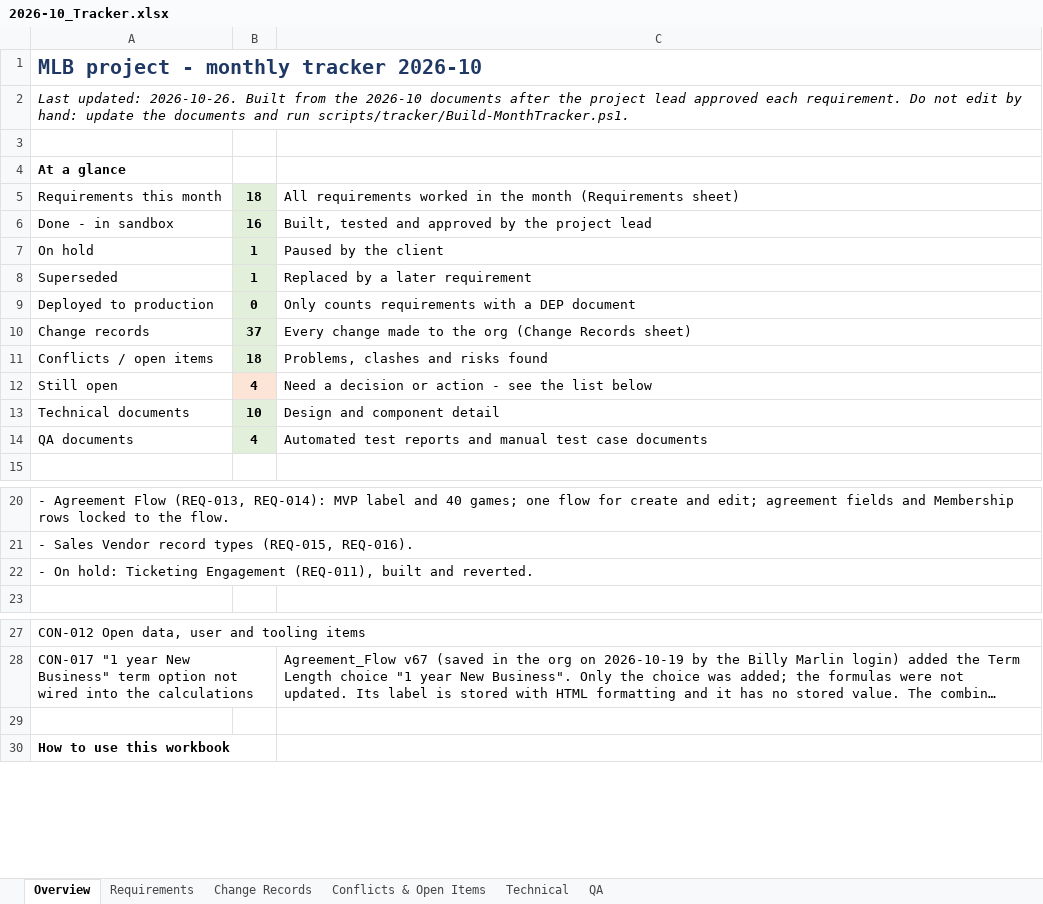
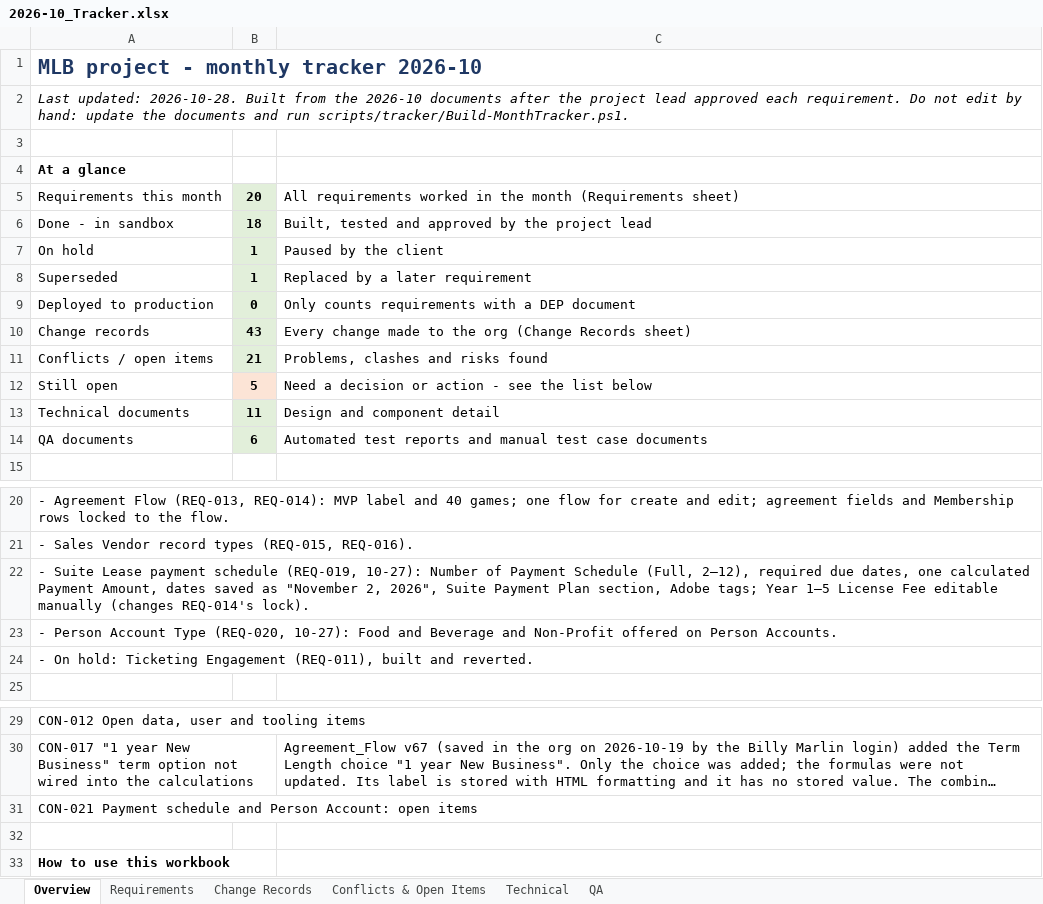
Before and after one commit to Karthiksivalingm/customer-enrollment-portal-devorg, an Excel workbook: MLB/2026-10/2026-10_Tracker.xlsx, sheet Overview, drawn as a sheet; only a part is shown, gaps mark what is left out; long unchanged cells end in …; values as stored, in another font and other column widths than the file's, no borders; the diff names each change by its address in the sheet, - before the commit and + after, or states it on an @@ line.

```diff
--- a/MLB/2026-10/2026-10_Tracker.xlsx (sheet Overview)
+++ b/MLB/2026-10/2026-10_Tracker.xlsx (sheet Overview)
-A2: Last updated: 2026-10-26. Built from…
+A2: Last updated: 2026-10-28. Built from…
-B5: 18
+B5: 20
-B6: 16
+B6: 18
-B10: 37
+B10: 43
-B11: 18
+B11: 21
-B12: 4
+B12: 5
-B13: 10
+B13: 11
-B14: 4
+B14: 6
+row 22: - Suite Lease payment schedule (REQ-019, 10-27): Number of Payment Schedule (Full, 2–12), required due dates, one calculated Payment Amount, dates saved as "November 2, 2026", Suite Payment Plan section, Adobe tags; Year 1–5 License Fee editable manually (changes REQ-014's lock).
+row 23: - Person Account Type (REQ-020, 10-27): Food and Beverage and Non-Profit offered on Person Accounts.
+row 31: CON-021 Payment schedule and Person Account: open items
```
Also changed, not shown: sheet Change Records, sheet Requirements, sheet QA, sheet Conflicts & Open Items, sheet Technical, 51 other files.
